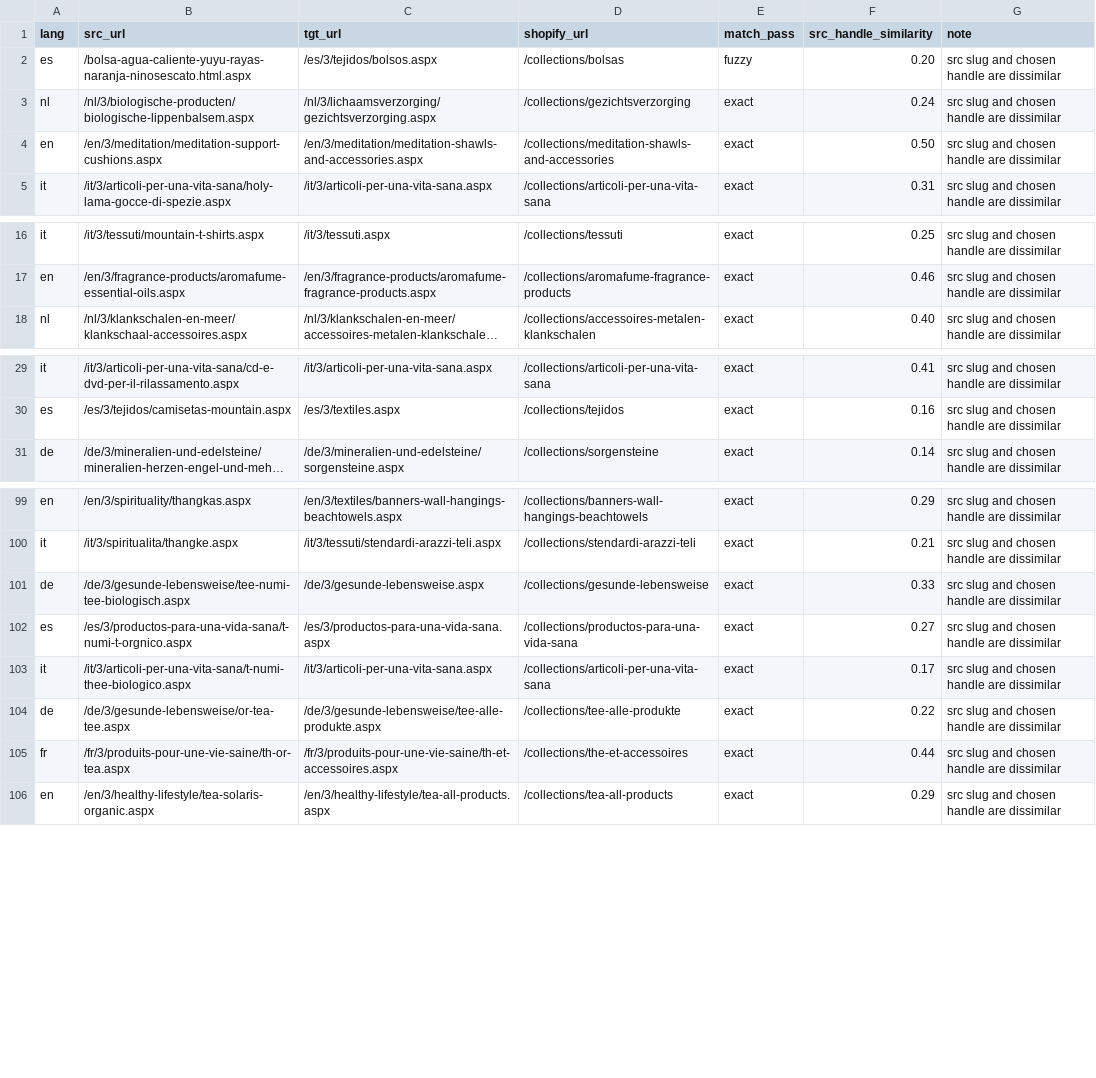
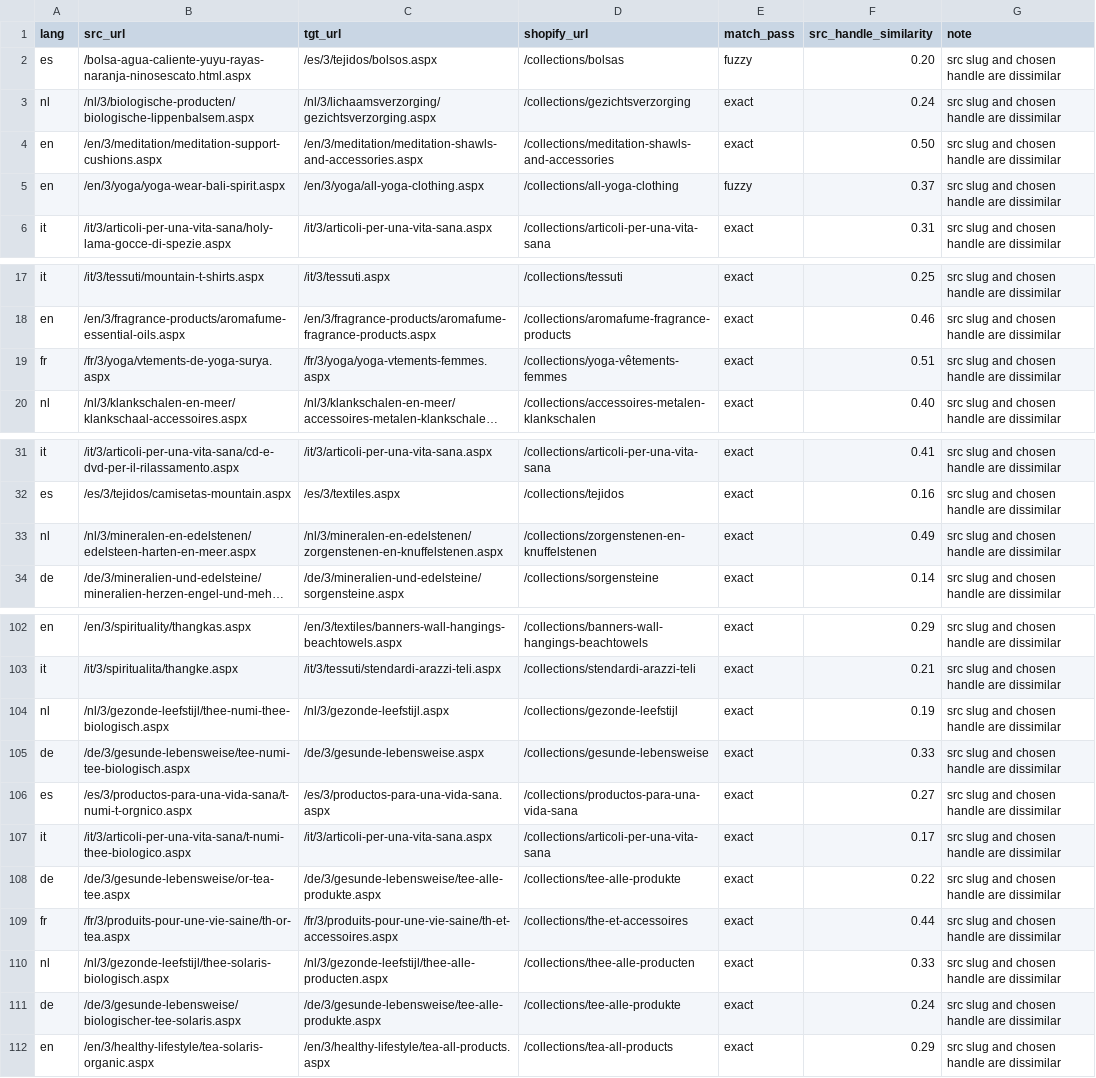
Before and after one commit to phoenix-import/phoenix-import.github.io, a CSV file: matching/review_utilize.csv, drawn as a sheet; only a part is shown, gaps mark what is left out; long unchanged cells end in …; the diff names each change by its address in the sheet, - before the commit and + after, or states it on an @@ line.

```diff
--- a/matching/review_utilize.csv
+++ b/matching/review_utilize.csv
+row 5: en | /en/3/yoga/yoga-wear-bali-spirit.aspx | /en/3/yoga/all-yoga-clothing.aspx | /collections/all-yoga-clothing | fuzzy | 0.37 | src slug and chosen handle are dissimilar
+row 19: fr | /fr/3/yoga/vtements-de-yoga-surya.aspx | /fr/3/yoga/yoga-vtements-femmes.aspx | /collections/yoga-vêtements-femmes | exact | 0.51 | src slug and chosen handle are dissimilar
+row 33: nl | /nl/3/mineralen-en-edelstenen/edelsteen-harten-en-meer.aspx | /nl/3/mineralen-en-edelstenen/zorgenstenen-en-knuffelstenen.aspx | /collections/zorgenstenen-en-knuffelstenen | exact | 0.49 | src slug and chosen handle are dissimilar
+row 104: nl | /nl/3/gezonde-leefstijl/thee-numi-thee-biologisch.aspx | /nl/3/gezonde-leefstijl.aspx | /collections/gezonde-leefstijl | exact | 0.19 | src slug and chosen handle are dissimilar
+row 110: nl | /nl/3/gezonde-leefstijl/thee-solaris-biologisch.aspx | /nl/3/gezonde-leefstijl/thee-alle-producten.aspx | /collections/thee-alle-producten | exact | 0.33 | src slug and chosen handle are dissimilar
+row 111: de | /de/3/gesunde-lebensweise/biologischer-tee-solaris.aspx | /de/3/gesunde-lebensweise/tee-alle-produkte.aspx | /collections/tee-alle-produkte | exact | 0.24 | src slug and chosen handle are dissimilar
```
Also changed, not shown: matching/utilize_redirects_de.csv, matching/utilize_redirects_es.csv, 6 other files.
